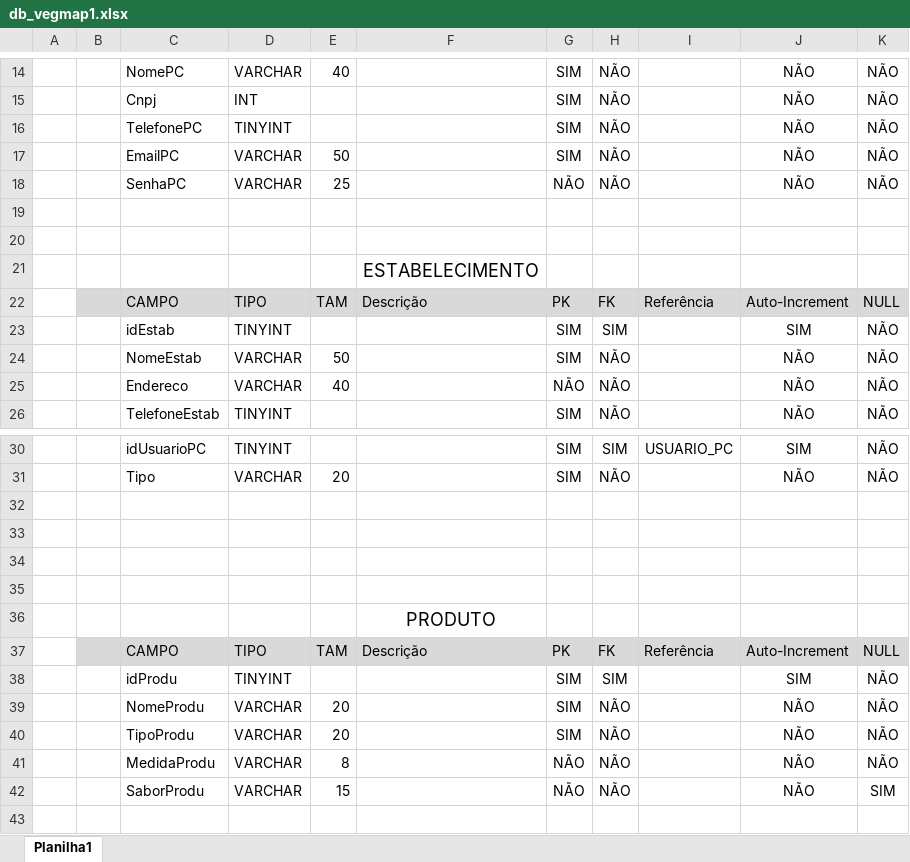
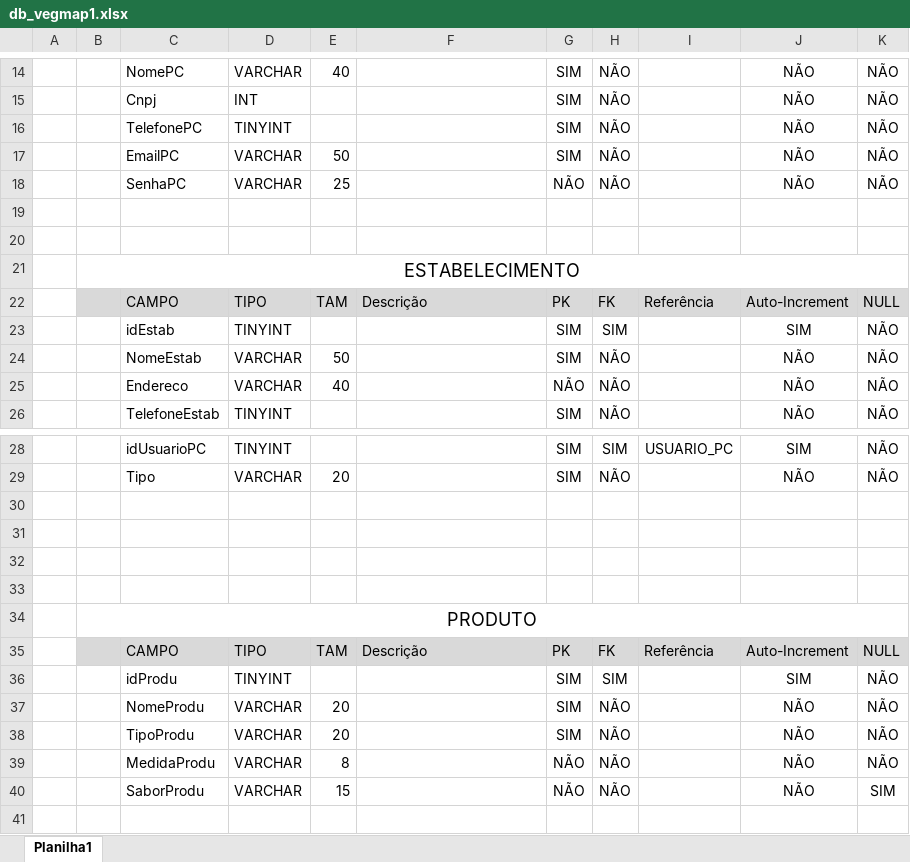
Before and after one commit to MichaeLOl1v/DB_VEGMAP, an Excel workbook: db_vegmap1.xlsx, sheet Planilha1, drawn as a sheet; only a part is shown, gaps mark what is left out; values as stored, in another font and other column widths than the file's, no borders; removed rows and columns are numbered as before the commit, all else as after; the diff covers the shown part only; the diff names each change by its address in the sheet, - before the commit and + after, or states it on an @@ line.

```diff
--- a/db_vegmap1.xlsx (sheet Planilha1)
+++ b/db_vegmap1.xlsx (sheet Planilha1)
-row 21:  |  |  |  |  | ESTABELECIMENTO
+row 21:  | ESTABELECIMENTO
-row 36:  |  |  |  |  | PRODUTO
+row 34:  | PRODUTO
```
Also changed, not shown: 4 added rows, 6 removed rows and 4 edited cells elsewhere in this sheet, 4 other files.
